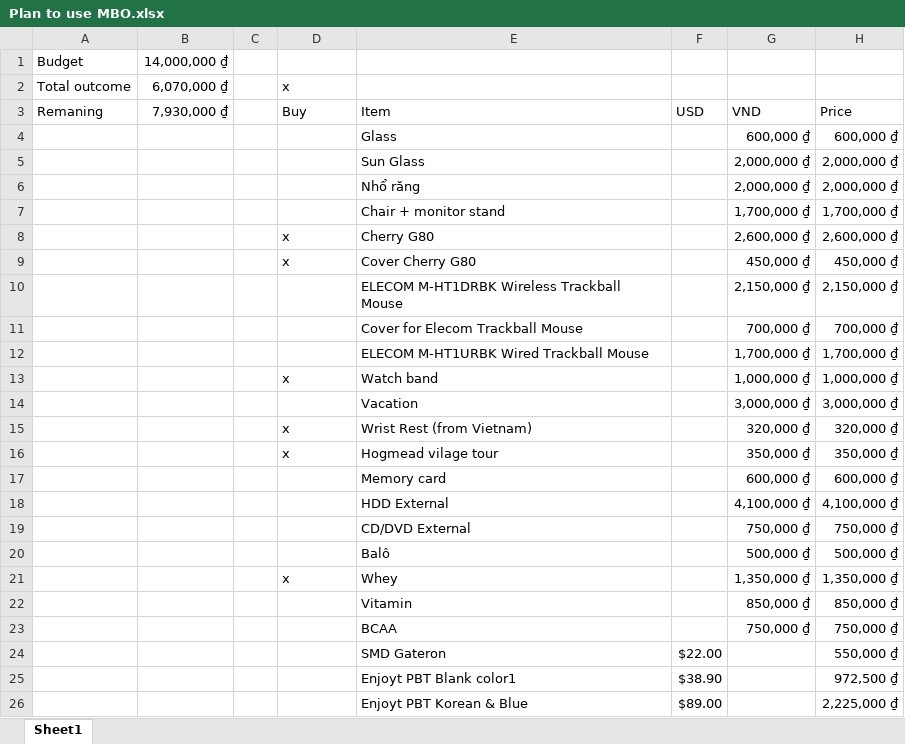
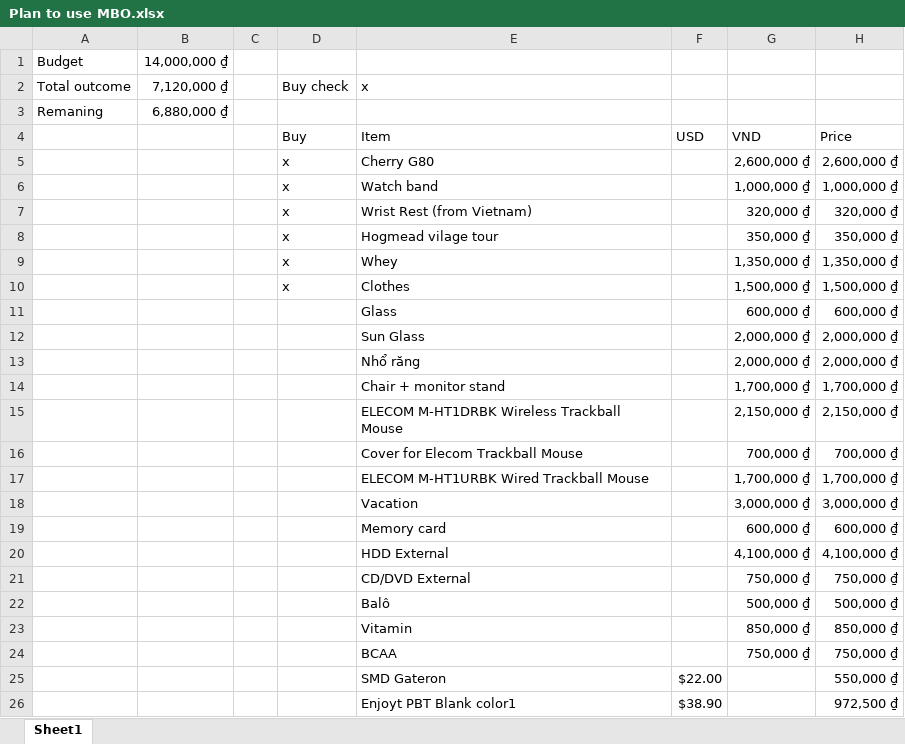
Before and after one commit to VincentiusNg/Notes, an Excel workbook: Plan to use MBO.xlsx, sheet Sheet1, drawn as a sheet; only a part is shown; the shorter side is filled out with more unchanged rows; values as stored, in another font and other column widths than the file's, no borders; removed rows and columns are numbered as before the commit, all else as after; the diff names each change by its address in the sheet, - before the commit and + after, or states it on an @@ line.

Commit message:
Add clothes

```diff
--- a/Plan to use MBO.xlsx (sheet Sheet1)
+++ b/Plan to use MBO.xlsx (sheet Sheet1)
-B2: 6,070,000 ₫
+B2: 7,120,000 ₫
-D2: x
+D2: Buy check
-E2: (empty)
+E2: x
+row 3: Remaning | 6,880,000 ₫
-A4: Remaning
+A4: (empty)
-B4: 7,930,000 ₫
+B4: (empty)
@@ row 8 moved to row 5: x @@
@@ row 13 moved to row 6: x @@
@@ row 15 moved to row 7: x @@
@@ row 16 moved to row 8: x @@
@@ row 21 moved to row 9: x @@
+row 10:  |  |  | x | Clothes |  | 1,500,000 ₫ | 1,500,000 ₫
-row 9:  |  |  | x | Cover Cherry G80 |  | 450,000 ₫ | 450,000 ₫
```
Also changed, not shown: formulas that keep their value.
